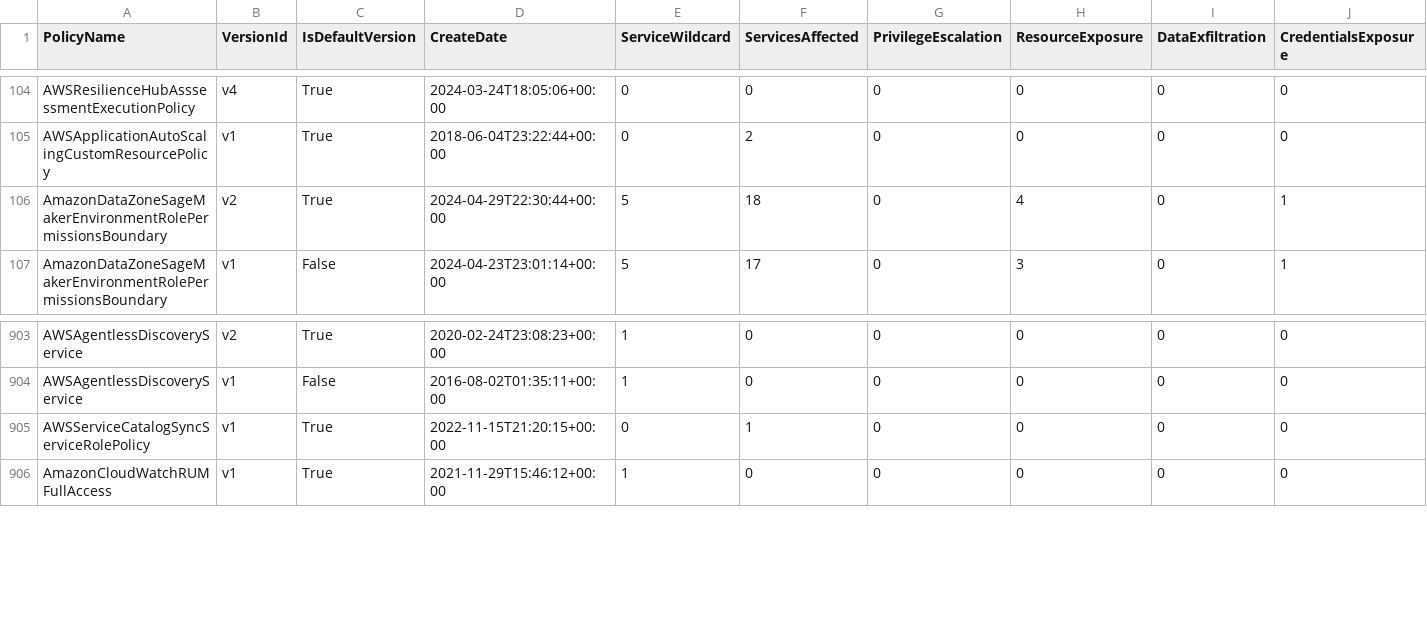
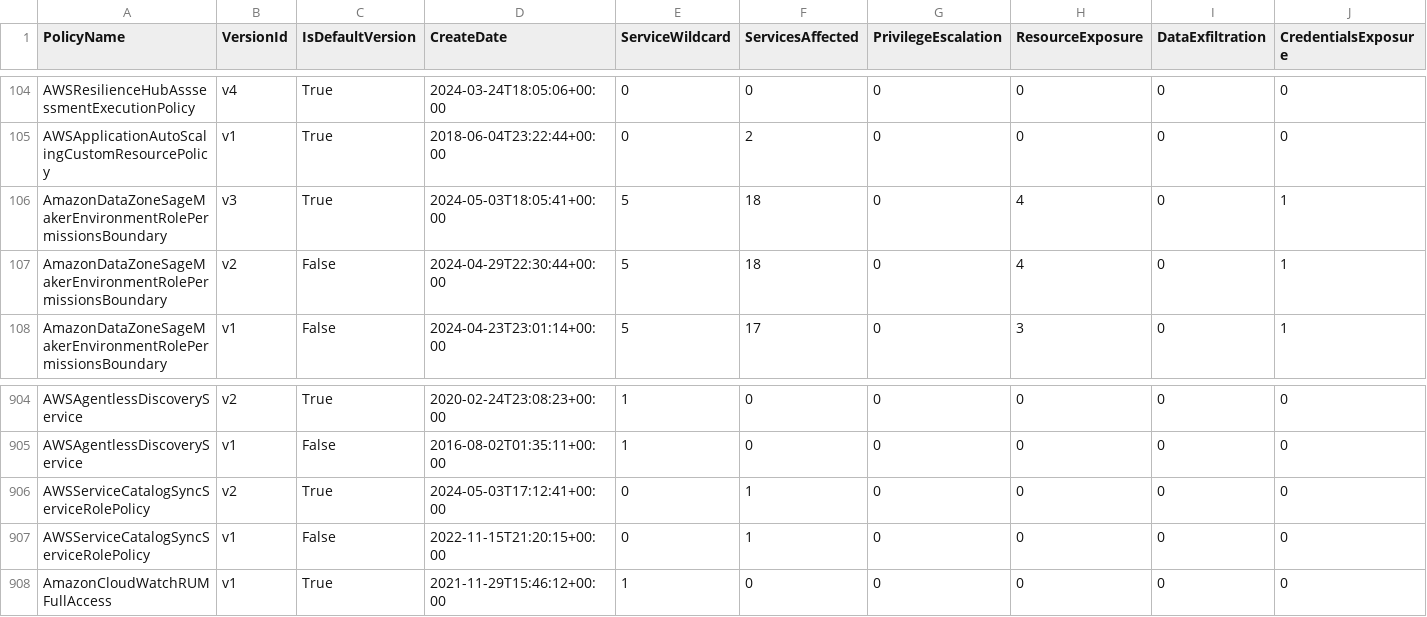
Before and after one commit to tenchi-security/camp, a CSV file: versions_summary.csv, drawn as a sheet; only a part is shown, gaps mark what is left out; addresses are those after the commit; rows hold the shown columns only; the diff names each change by its address in the sheet, - before the commit and + after, or states it on an @@ line.

```diff
--- a/versions_summary.csv
+++ b/versions_summary.csv
+row 106: AmazonDataZoneSageMakerEnvironmentRolePermissionsBoundary | v3 | True | 2024-05-03T18:05:41+00:00 | 5 | 18 | 0 | 4 | 0 | 1
-C107 (IsDefaultVersion): True
+C107 (IsDefaultVersion): False
+row 906: AWSServiceCatalogSyncServiceRolePolicy | v2 | True | 2024-05-03T17:12:41+00:00 | 0 | 1 | 0 | 0 | 0 | 0
-C907 (IsDefaultVersion): True
+C907 (IsDefaultVersion): False
```
Also changed, not shown: 10 other files.
